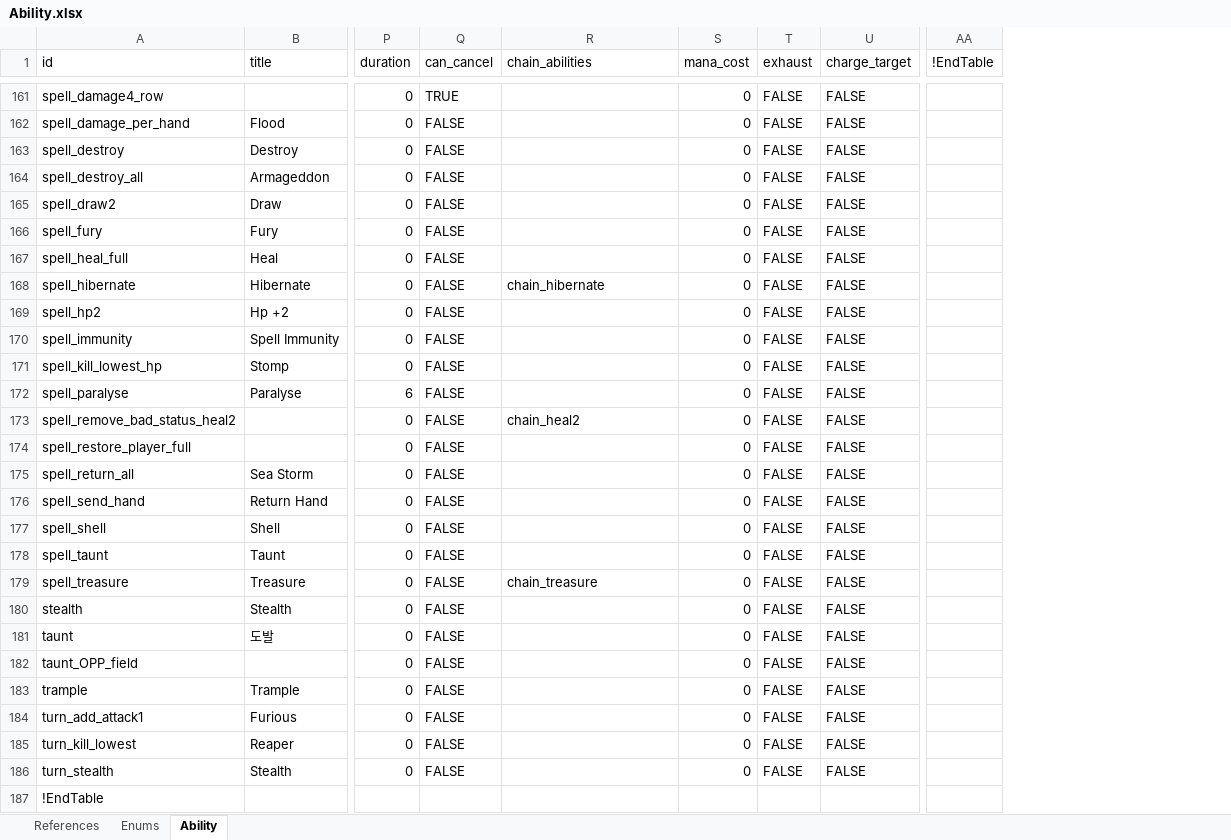
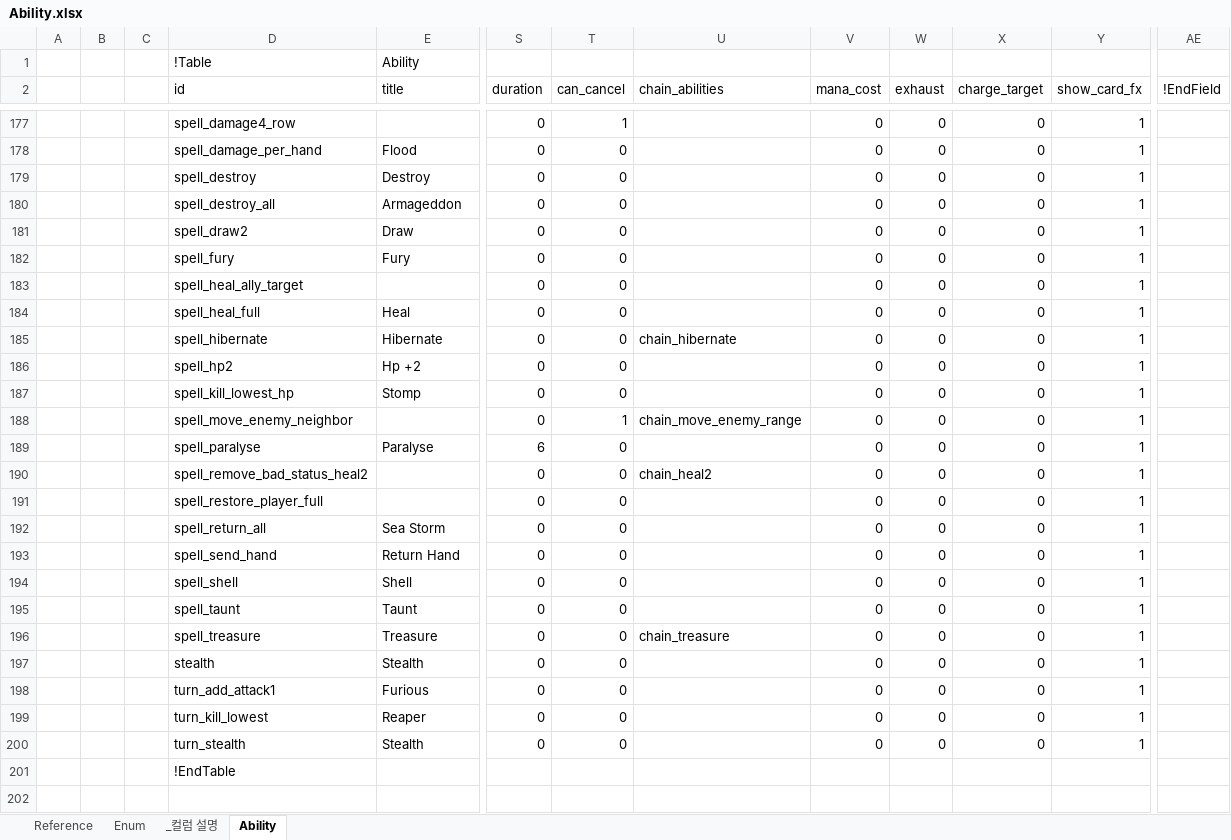
Before and after one commit to rosaa9979/CardArchive, an Excel workbook: CardArchive/Tools/DataExport/Ability.xlsx, sheet Ability, drawn as a sheet; only a part is shown, gaps mark what is left out; values as stored, in another font and other column widths than the file's, no cell formats; removed rows and columns are numbered as before the commit, all else as after; rows hold the shown columns only; the diff covers the shown part only; the diff names each change by its address in the sheet, - before the commit and + after, or states it on an @@ line.

Commit message:
데이터 export tool 작성

```diff
--- a/CardArchive/Tools/DataExport/Ability.xlsx (sheet Ability)
+++ b/CardArchive/Tools/DataExport/Ability.xlsx (sheet Ability)
-sheet tab: References
+sheet tab: Reference
-sheet tab: Enums
+sheet tab: Enum
+sheet tab: _컬럼 설명
+column A, empty
+column B, empty
+column C, empty
+column Y (show_card_fx), rows 177-182: all 1; rows 184-187: all 1; rows 189-200: all 1
-column AA (!EndTable), empty
+column AE (!EndField), empty
+row 1:  |  |  | !Table | Ability
-T177 (can_cancel): TRUE
+T177 (can_cancel): 1
-W177:W182 (exhaust): FALSE
+W177:W182 (exhaust): 0
-X177:X182 (charge_target): FALSE
+X177:X182 (charge_target): 0
-T178:T182 (can_cancel): FALSE
+T178:T182 (can_cancel): 0
+row 183:  |  |  | spell_heal_ally_target |  | 0 | 0 |  | 0 | 0 | 0 | 1
-T184:T186 (can_cancel): FALSE
+T184:T186 (can_cancel): 0
-W184:W186 (exhaust): FALSE
+W184:W186 (exhaust): 0
-X184:X186 (charge_target): FALSE
+X184:X186 (charge_target): 0
-row 170: spell_immunity | Spell Immunity | 0 | FALSE |  | 0 | FALSE | FALSE
-T187 (can_cancel): FALSE
+T187 (can_cancel): 0
-W187 (exhaust): FALSE
+W187 (exhaust): 0
-X187 (charge_target): FALSE
+X187 (charge_target): 0
+row 188:  |  |  | spell_move_enemy_neighbor |  | 0 | 1 | chain_move_enemy_range | 0 | 0 | 0 | 1
-T189:T197 (can_cancel): FALSE
+T189:T197 (can_cancel): 0
-W189:W197 (exhaust): FALSE
+W189:W197 (exhaust): 0
-X189:X197 (charge_target): FALSE
+X189:X197 (charge_target): 0
-row 181: taunt | 도발 | 0 | FALSE |  | 0 | FALSE | FALSE
-row 182: taunt_OPP_field |  | 0 | FALSE |  | 0 | FALSE | FALSE
-row 183: trample | Trample | 0 | FALSE |  | 0 | FALSE | FALSE
-T198:T200 (can_cancel): FALSE
+T198:T200 (can_cancel): 0
-W198:W200 (exhaust): FALSE
+W198:W200 (exhaust): 0
-X198:X200 (charge_target): FALSE
+X198:X200 (charge_target): 0
```
Also changed, not shown: 36 added rows, 21 removed rows and 419 edited cells elsewhere in this sheet, sheet Enum, sheet Reference, cell formats, CardArchive/Tools/DataExport/CardData.xlsx, CardArchive/Tools/DataExport/Condition.xlsx, 14 other files.
